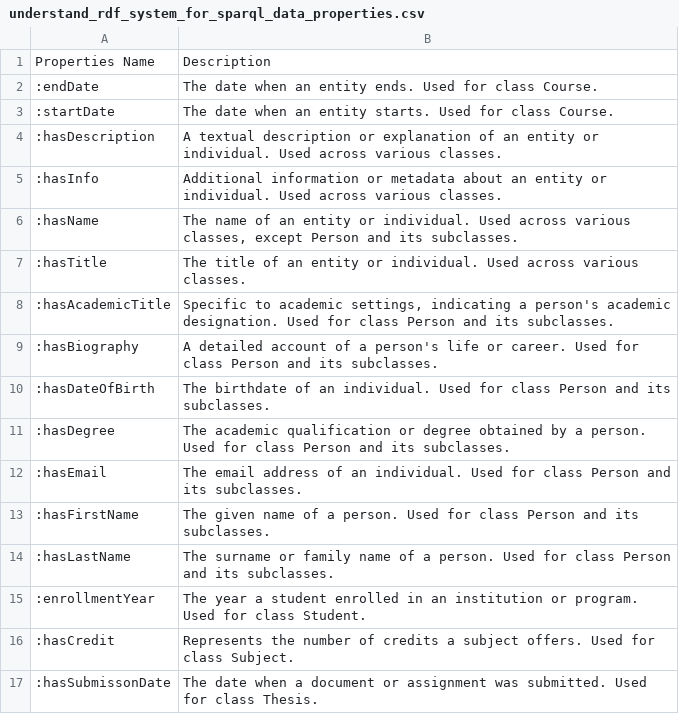
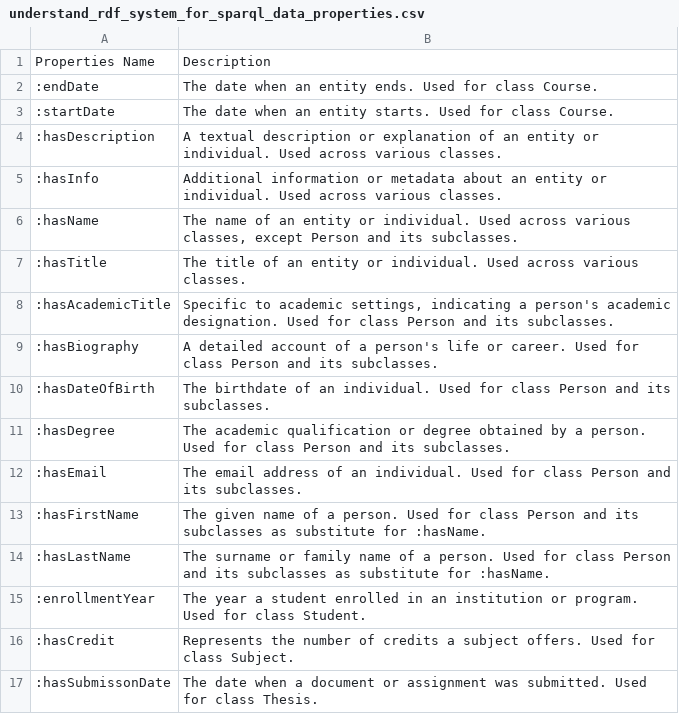
Before and after one commit to Live-And-Learn-Foundation/Backend, a CSV file: services/search/src/services/understand_rdf_system_for_sparql_data_properties.csv, drawn as a sheet.

```diff
--- a/services/search/src/services/understand_rdf_system_for_sparql_data_properties.csv
+++ b/services/search/src/services/understand_rdf_system_for_sparql_data_properties.csv
@@ -12,4 +12,4 @@ Properties Name,Description
 :hasEmail,"The email address of an individual. Used for class Person and its subclasses."
-:hasFirstName,"The given name of a person. Used for class Person and its subclasses."
-:hasLastName,"The surname or family name of a person. Used for class Person and its subclasses."
+:hasFirstName,"The given name of a person. Used for class Person and its subclasses as substitute for :hasName."
+:hasLastName,"The surname or family name of a person. Used for class Person and its subclasses as substitute for :hasName."
 :enrollmentYear,"The year a student enrolled in an institution or program. Used for class Student."
```
Also changed, not shown: 2 other files.
